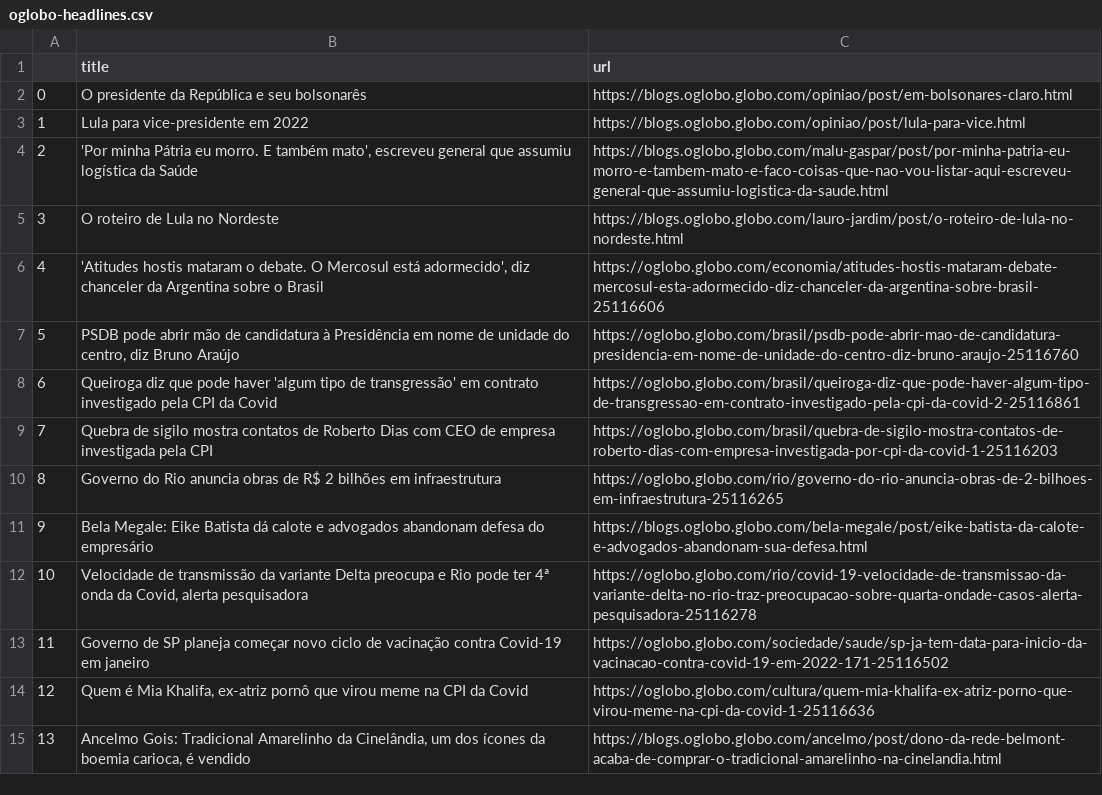
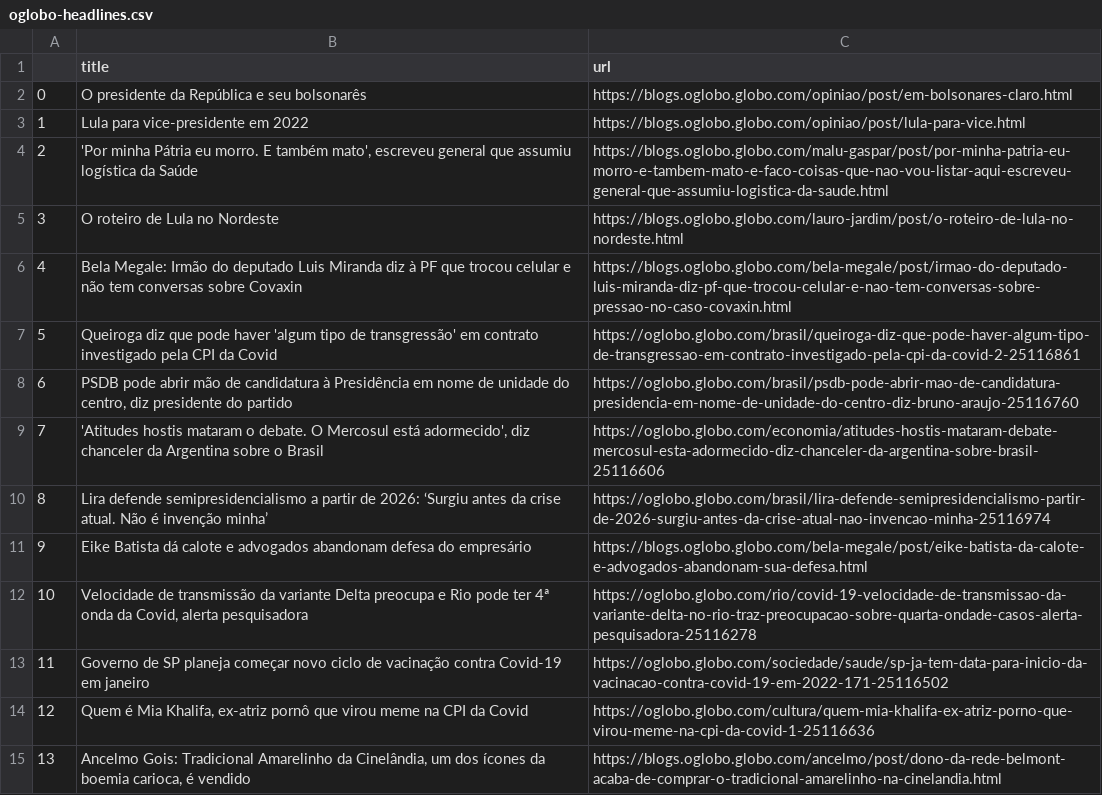
Before and after one commit to belisards/oglobo_headlines, a CSV file: oglobo-headlines.csv, drawn as a sheet; only a part is shown; the diff covers the shown part only.

```diff
--- a/oglobo-headlines.csv
+++ b/oglobo-headlines.csv
@@ -6,8 +6,8 @@
 ",https://blogs.oglobo.globo.com/lauro-jardim/post/o-roteiro-de-lula-no-nordeste.html
-4," 'Atitudes hostis mataram o debate. O Mercosul está adormecido', diz chanceler da Argentina sobre o Brasil ",https://oglobo.globo.com/economia/atitudes-hostis-mataram-debate-mercosul-esta-adormecido-diz-chanceler-da-argentina-sobre-brasil-25116606
-5,"PSDB pode abrir mão de candidatura à Presidência em nome de unidade do centro, diz Bruno Araújo",https://oglobo.globo.com/brasil/psdb-pode-abrir-mao-de-candidatura-presidencia-em-nome-de-unidade-do-centro-diz-bruno-araujo-25116760
-6,Queiroga diz que pode haver 'algum tipo de transgressão' em contrato investigado pela CPI da Covid,https://oglobo.globo.com/brasil/queiroga-diz-que-pode-haver-algum-tipo-de-transgressao-em-contrato-investigado-pela-cpi-da-covid-2-25116861
-7,Quebra de sigilo mostra contatos de Roberto Dias com CEO de empresa investigada pela CPI,https://oglobo.globo.com/brasil/quebra-de-sigilo-mostra-contatos-de-roberto-dias-com-empresa-investigada-por-cpi-da-covid-1-25116203
-8,Governo do Rio anuncia obras de R$ 2 bilhões em infraestrutura,https://oglobo.globo.com/rio/governo-do-rio-anuncia-obras-de-2-bilhoes-em-infraestrutura-25116265
-9, Bela Megale: Eike Batista dá calote e advogados abandonam defesa do empresário ,https://blogs.oglobo.globo.com/bela-megale/post/eike-batista-da-calote-e-advogados-abandonam-sua-defesa.html
+4, Bela Megale: Irmão do deputado Luis Miranda diz à PF que trocou celular e não tem conversas sobre Covaxin ,https://blogs.oglobo.globo.com/bela-megale/post/irmao-do-deputado-luis-miranda-diz-pf-que-trocou-celular-e-nao-tem-conversas-sobre-pressao-no-caso-covaxin.html
+5,Queiroga diz que pode haver 'algum tipo de transgressão' em contrato investigado pela CPI da Covid,https://oglobo.globo.com/brasil/queiroga-diz-que-pode-haver-algum-tipo-de-transgressao-em-contrato-investigado-pela-cpi-da-covid-2-25116861
+6,"PSDB pode abrir mão de candidatura à Presidência em nome de unidade do centro, diz presidente do partido",https://oglobo.globo.com/brasil/psdb-pode-abrir-mao-de-candidatura-presidencia-em-nome-de-unidade-do-centro-diz-bruno-araujo-25116760
+7,"'Atitudes hostis mataram o debate. O Mercosul está adormecido', diz chanceler da Argentina sobre o Brasil",https://oglobo.globo.com/economia/atitudes-hostis-mataram-debate-mercosul-esta-adormecido-diz-chanceler-da-argentina-sobre-brasil-25116606
+8,Lira defende semipresidencialismo a partir de 2026: ‘Surgiu antes da crise atual. Não é invenção minha’,https://oglobo.globo.com/brasil/lira-defende-semipresidencialismo-partir-de-2026-surgiu-antes-da-crise-atual-nao-invencao-minha-25116974
+9, Eike Batista dá calote e advogados abandonam defesa do empresário ,https://blogs.oglobo.globo.com/bela-megale/post/eike-batista-da-calote-e-advogados-abandonam-sua-defesa.html
 10,"Velocidade de transmissão da variante Delta preocupa e Rio pode ter 4ª onda da Covid, alerta pesquisadora",https://oglobo.globo.com/rio/covid-19-velocidade-de-transmissao-da-variante-delta-no-rio-traz-preocupacao-sobre-quarta-ondade-casos-alerta-pesquisadora-25116278
```
Also changed, not shown: 22 edited cells elsewhere in this file.
